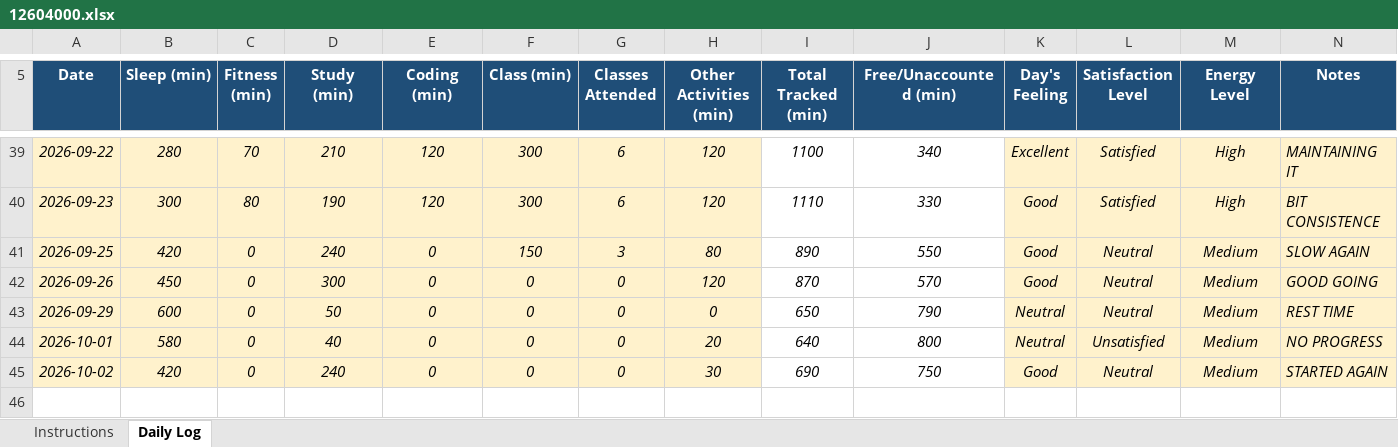
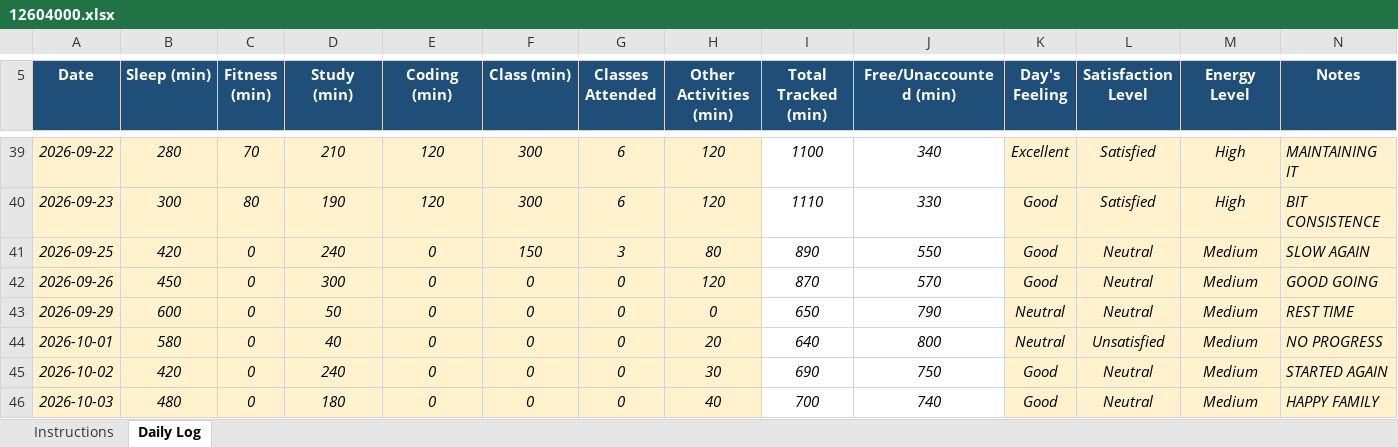
Before and after one commit to khushalsuthar700-ui/776, an Excel workbook: 12604000.xlsx, sheet Daily Log, drawn as a sheet; only a part is shown, gaps mark what is left out; values as stored, in another font and other column widths than the file's, no borders; conditional formats not drawn; the diff names each change by its address in the sheet, - before the commit and + after, or states it on an @@ line.

Commit message:
updated on oct03

```diff
--- a/12604000.xlsx (sheet Daily Log)
+++ b/12604000.xlsx (sheet Daily Log)
+row 46: 2026-10-03 | 480 | 0 | 180 | 0 | 0 | 0 | 40 | 700 | 740 | Good | Neutral | Medium | HAPPY FAMILY
```
